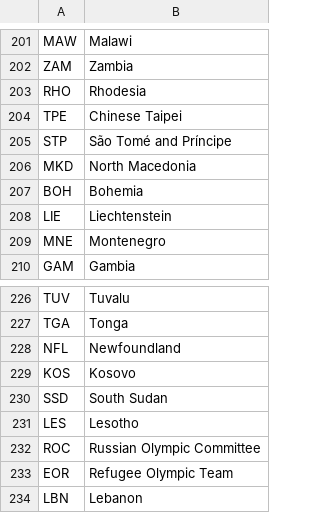
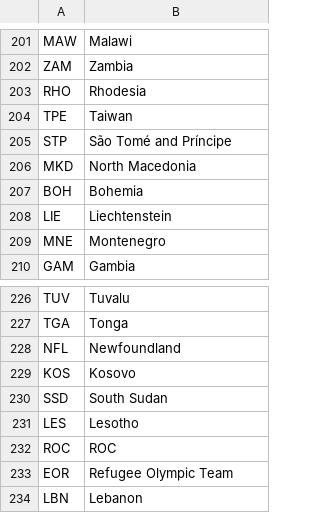
Before and after one commit to TheoGachet/INF8808-PROJET, a CSV file: data/Countries_codes_names.csv, drawn as a sheet; only a part is shown, gaps mark what is left out.

```diff
--- a/data/Countries_codes_names.csv
+++ b/data/Countries_codes_names.csv
@@ -203,3 +203,3 @@ ZAM;Zambia
 RHO;Rhodesia
-TPE;Chinese Taipei
+TPE;Taiwan
 STP;São Tomé and Príncipe
@@ -231,3 +231,3 @@ SSD;South Sudan
 LES;Lesotho
-ROC;Russian Olympic Committee
+ROC;ROC
 EOR;Refugee Olympic Team
```
Also changed, not shown: 3 other files.
